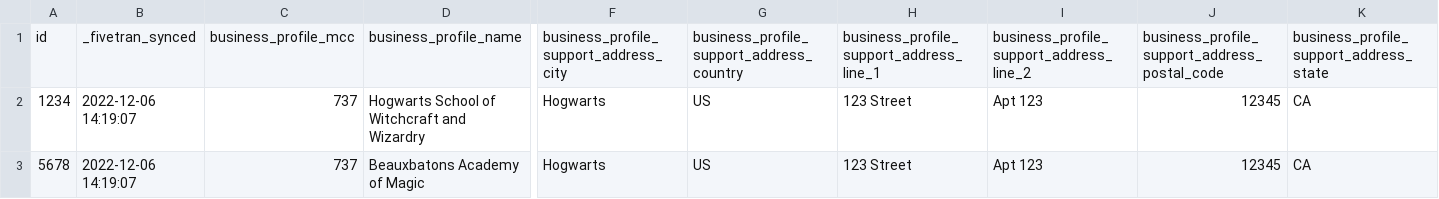
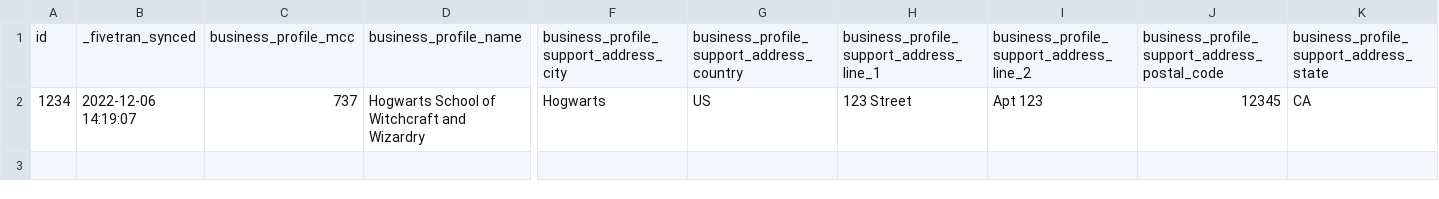
Before and after one commit to fivetran/dbt_stripe, a CSV file: integration_tests/seeds/account_data.csv, drawn as a sheet; only a part is shown, gaps mark what is left out; rows hold the shown columns only; the diff names each change by its address in the sheet, - before the commit and + after, or states it on an @@ line.

```diff
--- a/integration_tests/seeds/account_data.csv
+++ b/integration_tests/seeds/account_data.csv
-row 3: 5678 | 2022-12-06 14:19:07 | 737 | Beauxbatons Academy of Magic | Hogwarts | US | 123 Street | Apt 123 | 12345 | CA
```
Also changed, not shown: integration_tests/seeds/balance_transaction_data.csv, 14 other files.
